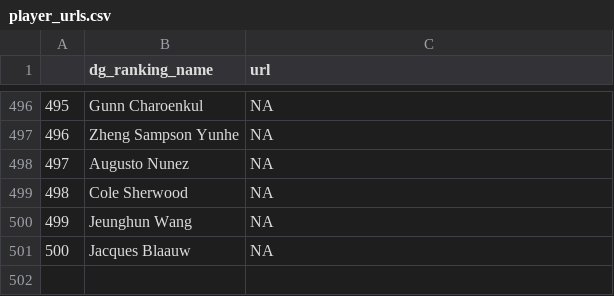
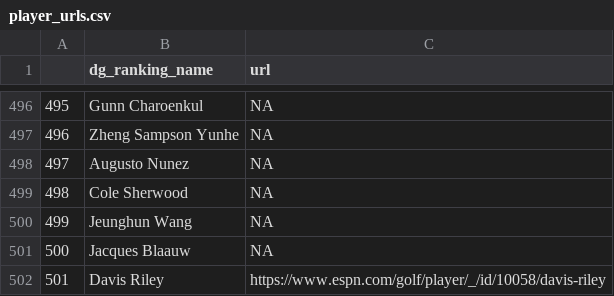
Before and after one commit to kamasi1994/golf_knowledge_game, a CSV file: data/player_urls.csv, drawn as a sheet; only a part is shown, gaps mark what is left out; the diff names each change by its address in the sheet, - before the commit and + after, or states it on an @@ line.

```diff
--- a/data/player_urls.csv
+++ b/data/player_urls.csv
+row 502: 501 | Davis Riley | https://www.espn.com/golf/player/_/id/10058/davis-riley
```
Also changed, not shown: data/events.csv.
